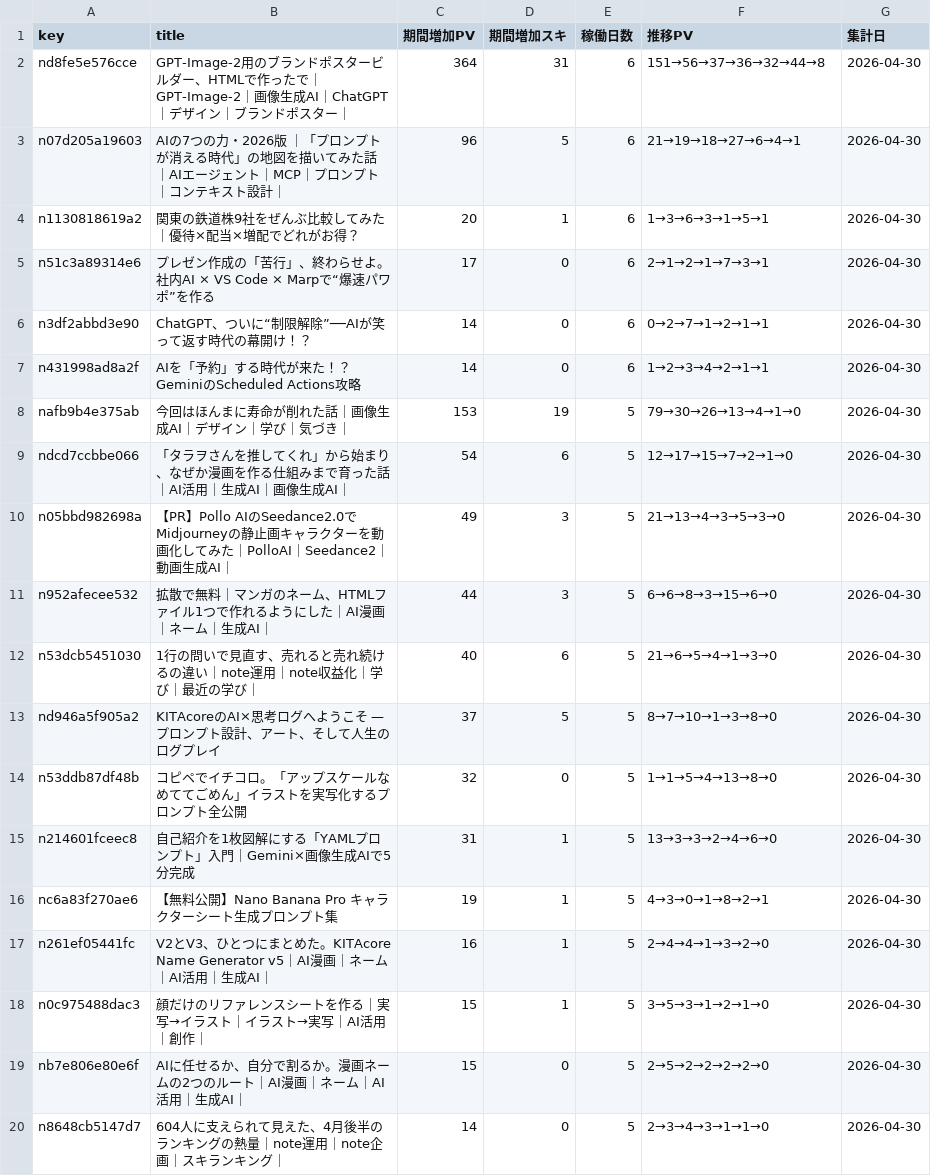
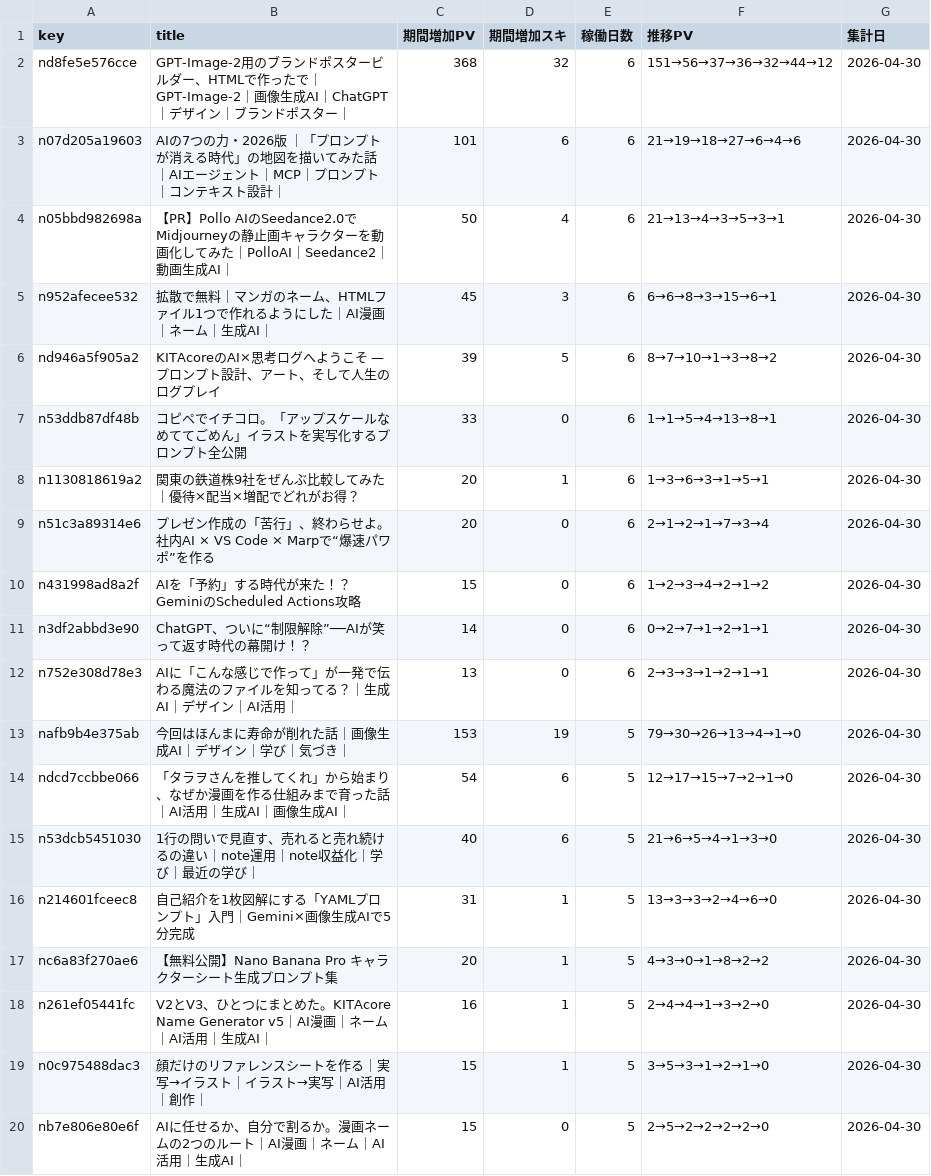
Before and after one commit to Goo-dev0505/note-stats-public, a CSV file: data/asset_articles.csv, drawn as a sheet; only a part is shown; the shorter side is filled out with more unchanged rows; the diff covers the shown part only.

```diff
--- a/data/asset_articles.csv
+++ b/data/asset_articles.csv
@@ -1,17 +1,18 @@
 key,title,期間増加PV,期間増加スキ,稼働日数,推移PV,集計日
-nd8fe5e576cce,GPT-Image-2用のブランドポスタービルダー、HTMLで作ったで｜GPT-Image-2｜画像生成AI｜ChatGPT｜デザイン｜ブランドポスター｜,364,31,6,151→56→37→36→32→44→8,2026-04-30
-n07d205a19603,AIの7つの力・2026版 ｜「プロンプトが消える時代」の地図を描いてみた話 ｜AIエージェント｜MCP｜プロンプト｜コンテキスト設計｜,96,5,6,21→19→18→27→6→4→1,2026-04-30
+nd8fe5e576cce,GPT-Image-2用のブランドポスタービルダー、HTMLで作ったで｜GPT-Image-2｜画像生成AI｜ChatGPT｜デザイン｜ブランドポスター｜,368,32,6,151→56→37→36→32→44→12,2026-04-30
+n07d205a19603,AIの7つの力・2026版 ｜「プロンプトが消える時代」の地図を描いてみた話 ｜AIエージェント｜MCP｜プロンプト｜コンテキスト設計｜,101,6,6,21→19→18→27→6→4→6,2026-04-30
+n05bbd982698a,【PR】Pollo AIのSeedance2.0でMidjourneyの静止画キャラクターを動画化してみた｜PolloAI｜Seedance2｜動画生成AI｜,50,4,6,21→13→4→3→5→3→1,2026-04-30
+n952afecee532,拡散で無料｜マンガのネーム、HTMLファイル1つで作れるようにした｜AI漫画｜ネーム｜生成AI｜,45,3,6,6→6→8→3→15→6→1,2026-04-30
+nd946a5f905a2,KITAcoreのAI×思考ログへようこそ — プロンプト設計、アート、そして人生のログプレイ,39,5,6,8→7→10→1→3→8→2,2026-04-30
+n53ddb87df48b,コピペでイチコロ。「アップスケールなめててごめん」イラストを実写化するプロンプト全公開,33,0,6,1→1→5→4→13→8→1,2026-04-30
 n1130818619a2,関東の鉄道株9社をぜんぶ比較してみた｜優待×配当×増配でどれがお得？,20,1,6,1→3→6→3→1→5→1,2026-04-30
-n51c3a89314e6,プレゼン作成の「苦行」、終わらせよ。社内AI × VS Code × Marpで“爆速パワポ”を作る,17,0,6,2→1→2→1→7→3→1,2026-04-30
+n51c3a89314e6,プレゼン作成の「苦行」、終わらせよ。社内AI × VS Code × Marpで“爆速パワポ”を作る,20,0,6,2→1→2→1→7→3→4,2026-04-30
+n431998ad8a2f,AIを「予約」する時代が来た！？GeminiのScheduled Actions攻略,15,0,6,1→2→3→4→2→1→2,2026-04-30
 n3df2abbd3e90,ChatGPT、ついに“制限解除”──AIが笑って返す時代の幕開け！？,14,0,6,0→2→7→1→2→1→1,2026-04-30
-n431998ad8a2f,AIを「予約」する時代が来た！？GeminiのScheduled Actions攻略,14,0,6,1→2→3→4→2→1→1,2026-04-30
+n752e308d78e3,AIに「こんな感じで作って」が一発で伝わる魔法のファイルを知ってる？｜生成AI｜デザイン｜AI活用｜,13,0,6,2→3→3→1→2→1→1,2026-04-30
 nafb9b4e375ab,今回はほんまに寿命が削れた話｜画像生成AI｜デザイン｜学び｜気づき｜,153,19,5,79→30→26→13→4→1→0,2026-04-30
 ndcd7ccbbe066,「タラヲさんを推してくれ」から始まり、なぜか漫画を作る仕組みまで育った話｜AI活用｜生成AI｜画像生成AI｜,54,6,5,12→17→15→7→2→1→0,2026-04-30
-n05bbd982698a,【PR】Pollo AIのSeedance2.0でMidjourneyの静止画キャラクターを動画化してみた｜PolloAI｜Seedance2｜動画生成AI｜,49,3,5,21→13→4→3→5→3→0,2026-04-30
-n952afecee532,拡散で無料｜マンガのネーム、HTMLファイル1つで作れるようにした｜AI漫画｜ネーム｜生成AI｜,44,3,5,6→6→8→3→15→6→0,2026-04-30
 n53dcb5451030,1行の問いで見直す、売れると売れ続けるの違い｜note運用｜note収益化｜学び｜最近の学び｜,40,6,5,21→6→5→4→1→3→0,2026-04-30
-nd946a5f905a2,KITAcoreのAI×思考ログへようこそ — プロンプト設計、アート、そして人生のログプレイ,37,5,5,8→7→10→1→3→8→0,2026-04-30
-n53ddb87df48b,コピペでイチコロ。「アップスケールなめててごめん」イラストを実写化するプロンプト全公開,32,0,5,1→1→5→4→13→8→0,2026-04-30
 n214601fceec8,自己紹介を1枚図解にする「YAMLプロンプト」入門｜Gemini×画像生成AIで5分完成,31,1,5,13→3→3→2→4→6→0,2026-04-30
-nc6a83f270ae6,【無料公開】Nano Banana Pro キャラクターシート生成プロンプト集,19,1,5,4→3→0→1→8→2→1,2026-04-30
+nc6a83f270ae6,【無料公開】Nano Banana Pro キャラクターシート生成プロンプト集,20,1,5,4→3→0→1→8→2→2,2026-04-30
 n261ef05441fc,V2とV3、ひとつにまとめた。KITAcore Name Generator v5｜AI漫画｜ネーム｜AI活用｜生成AI｜,16,1,5,2→4→4→1→3→2→0,2026-04-30
```
Also changed, not shown: 7 added rows and 4 removed rows elsewhere in this file, data/article_trend.csv, data/asset_score_v1.csv, 7 other files.
